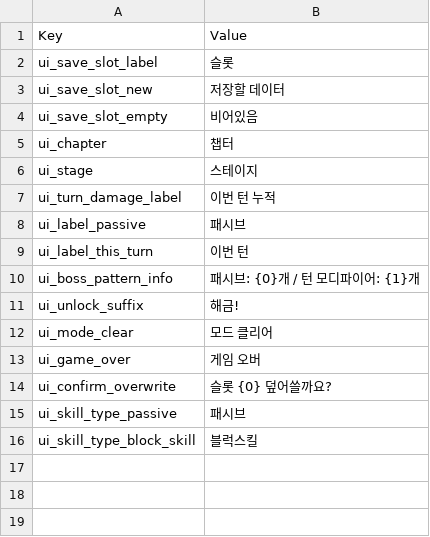
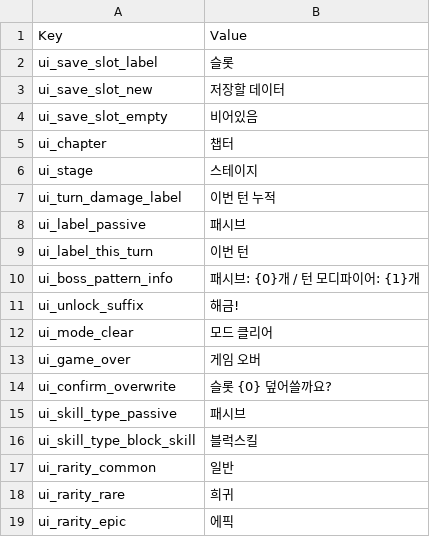
Before and after one commit to Devel-Rocket-ClassRoom/minigame-project-hgy4152, a CSV file: Assets/Resources/DataTables/UIStringTable.csv, drawn as a sheet; the diff names each change by its address in the sheet, - before the commit and + after, or states it on an @@ line.

Commit message:
fix : BossSlotUI bossName/rarity Localization 적용, UIStringTable rarity 키 추가

```diff
--- a/Assets/Resources/DataTables/UIStringTable.csv
+++ b/Assets/Resources/DataTables/UIStringTable.csv
+row 17: ui_rarity_common | 일반
+row 18: ui_rarity_rare | 희귀
+row 19: ui_rarity_epic | 에픽
```
Also changed, not shown: 1 other file.
